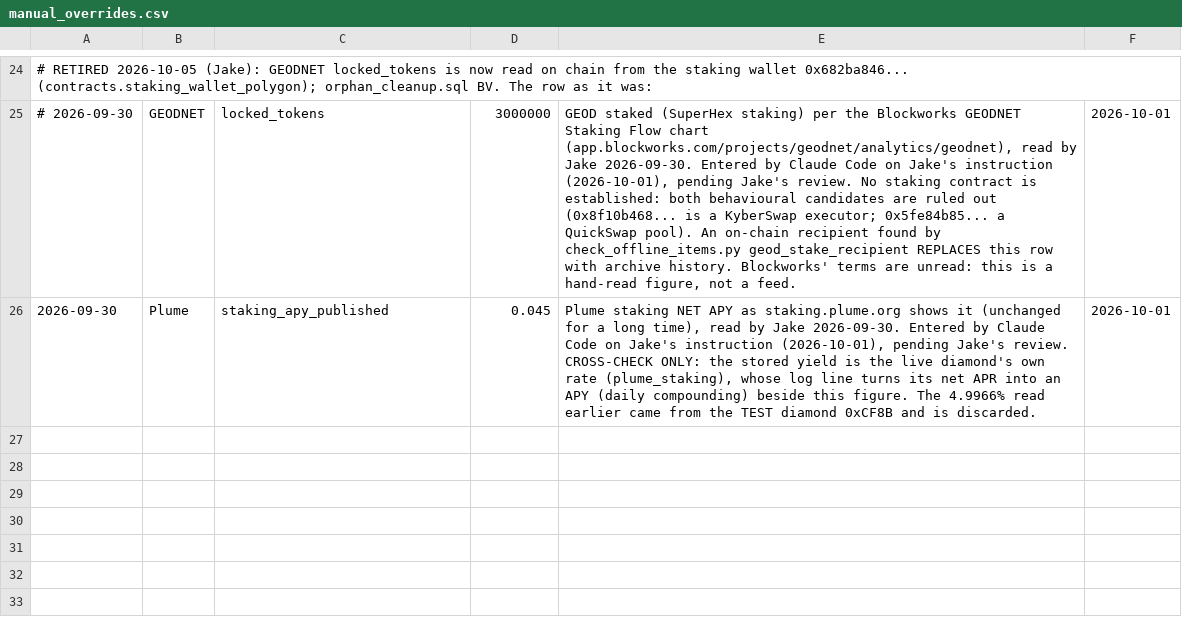
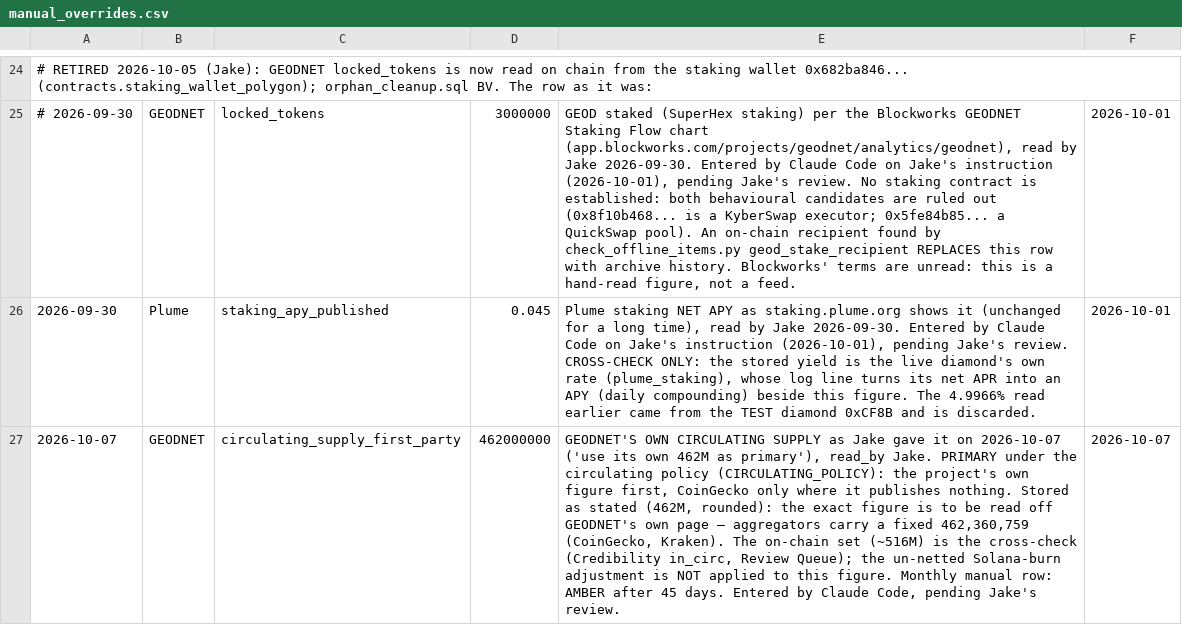
Before and after one commit to JakeAndersonWistCap/Crypto-Tracker, a CSV file: manual_overrides.csv, drawn as a sheet; only a part is shown, gaps mark what is left out; the diff names each change by its address in the sheet, - before the commit and + after, or states it on an @@ line.

```diff
--- a/manual_overrides.csv
+++ b/manual_overrides.csv
+row 27: 2026-10-07 | GEODNET | circulating_supply_first_party | 462000000 | GEODNET'S OWN CIRCULATING SUPPLY as Jake gave it on 2026-10-07 ('use its own 462M as primary'), read_by Jake. PRIMARY under the circulating policy (CIRCULATING_POLICY): the project's own figure first, CoinGecko only where it publishes nothing. Stored as stated (462M, rounded): the exact figure is to be read off GEODNET's own page — aggregators carry a fixed 462,360,759 (CoinGecko, Kraken). The on-chain set (~516M) is the cross-check (Credibility in_circ, Review Queue); the un-netted Solana-burn adjustment is NOT applied to this figure. Monthly manual row: AMBER after 45 days. Entered by Claude Code, pending Jake's review. | 2026-10-07
```
Also changed, not shown: 10 other files.
